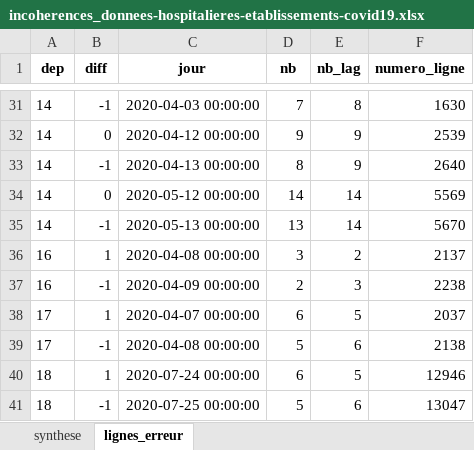
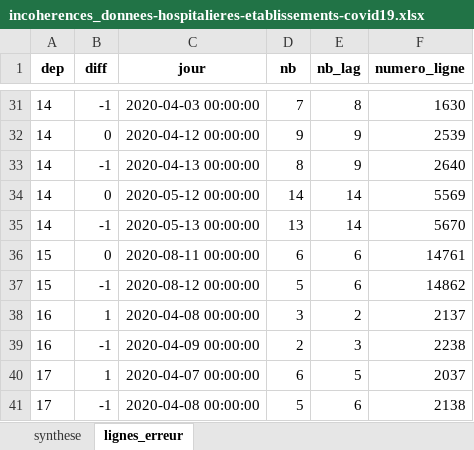
Before and after one commit to KimMontalibet/data_covid, an Excel workbook: src/output/incoherences_donnees-hospitalieres-etablissements-covid19.xlsx, sheet lignes_erreur, drawn as a sheet; only a part is shown, gaps mark what is left out; the shorter side is filled out with more unchanged rows; values as stored, in another font and other column widths than the file's, no borders; the diff names each change by its address in the sheet, - before the commit and + after, or states it on an @@ line.

Commit message:
New data at 2020-08-12T18:03:49Z [skip ci]

```diff
--- a/src/output/incoherences_donnees-hospitalieres-etablissements-covid19.xlsx (sheet lignes_erreur)
+++ b/src/output/incoherences_donnees-hospitalieres-etablissements-covid19.xlsx (sheet lignes_erreur)
+row 36: 15 | 0 | 2020-08-11 00:00:00 | 6 | 6 | 14761
+row 37: 15 | -1 | 2020-08-12 00:00:00 | 5 | 6 | 14862
```
Also changed, not shown: sheet synthese, src/output/incoherences_donnees-tests-covid19-labo-hebdomadaire.xlsx, src/output/incoherences_donnees-tests-covid19-labo-quotidien.xlsx, 4 other files.
